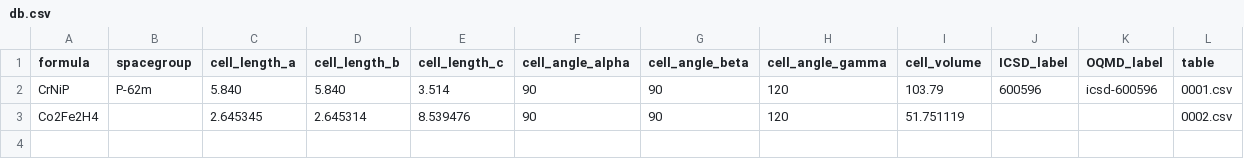
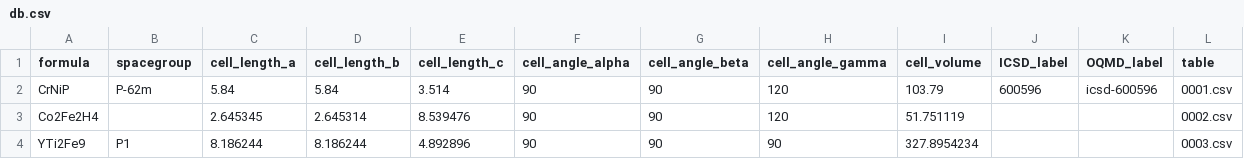
Before and after one commit to MaMMoS-project/mammos-spindynamics, a CSV file: src/mammos_spindynamics/db/db.csv, drawn as a sheet.

```diff
--- a/src/mammos_spindynamics/db/db.csv
+++ b/src/mammos_spindynamics/db/db.csv
@@ -1,3 +1,4 @@
 formula,spacegroup,cell_length_a,cell_length_b,cell_length_c,cell_angle_alpha,cell_angle_beta,cell_angle_gamma,cell_volume,ICSD_label,OQMD_label,table
-CrNiP,P-62m,5.840,5.840,3.514,90,90,120,103.79,600596,icsd-600596,0001.csv
+CrNiP,P-62m,5.84,5.84,3.514,90,90,120,103.79,600596,icsd-600596,0001.csv
 Co2Fe2H4,,2.645345,2.645314,8.539476,90,90,120,51.751119,,,0002.csv
+YTi2Fe9,P1,8.186244,8.186244,4.892896,90,90,90,327.8954234,,,0003.csv
```
Also changed, not shown: 1 other file.
